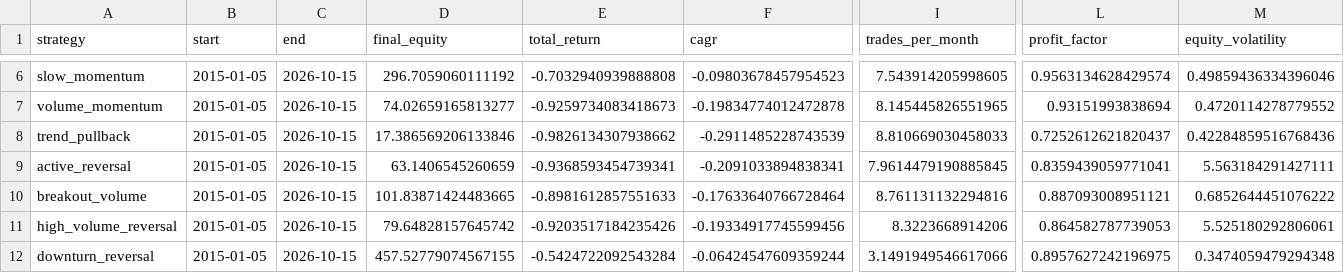
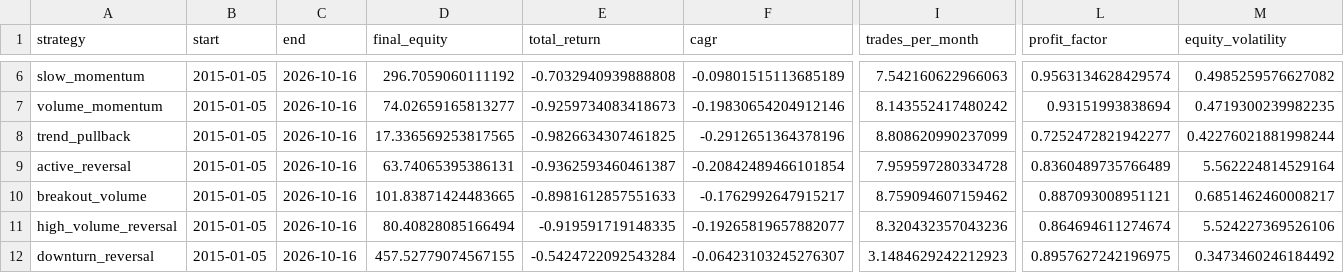
Before and after one commit to newbiezzzzz/leverage-system, a CSV file: research/results/baseline_no_costs.csv, drawn as a sheet; only a part is shown, gaps mark what is left out; the diff covers the shown part only; the diff names each change by its address in the sheet, - before the commit and + after, or states it on an @@ line.

```diff
--- a/research/results/baseline_no_costs.csv
+++ b/research/results/baseline_no_costs.csv
-C6:C12 (end): 2026-10-15
+C6:C12 (end): 2026-10-16
-F6 (cagr): -0.09803678457954523
+F6 (cagr): -0.09801515113685189
-I6 (trades_per_month): 7.543914205998605
+I6 (trades_per_month): 7.542160622966063
-M6 (equity_volatility): 0.49859436334396046
+M6 (equity_volatility): 0.4985259576627082
-F7 (cagr): -0.19834774012472878
+F7 (cagr): -0.19830654204912146
-I7 (trades_per_month): 8.145445826551965
+I7 (trades_per_month): 8.143552417480242
-M7 (equity_volatility): 0.4720114278779552
+M7 (equity_volatility): 0.4719300239982235
-D8 (final_equity): 17.386569206133846
+D8 (final_equity): 17.336569253817565
-E8 (total_return): -0.9826134307938662
+E8 (total_return): -0.9826634307461825
-F8 (cagr): -0.2911485228743539
+F8 (cagr): -0.2912651364378196
-I8 (trades_per_month): 8.810669030458033
+I8 (trades_per_month): 8.808620990237099
-L8 (profit_factor): 0.7252612621820437
+L8 (profit_factor): 0.7252472821942277
-M8 (equity_volatility): 0.42284859516768436
+M8 (equity_volatility): 0.42276021881998244
-D9 (final_equity): 63.1406545260659
+D9 (final_equity): 63.74065395386131
-E9 (total_return): -0.9368593454739341
+E9 (total_return): -0.9362593460461387
-F9 (cagr): -0.2091033894838341
+F9 (cagr): -0.20842489466101854
-I9 (trades_per_month): 7.9614479190885845
+I9 (trades_per_month): 7.959597280334728
-L9 (profit_factor): 0.8359439059771041
+L9 (profit_factor): 0.8360489735766489
-M9 (equity_volatility): 5.563184291427111
+M9 (equity_volatility): 5.562224814529164
-F10 (cagr): -0.17633640766728464
+F10 (cagr): -0.1762992647915217
-I10 (trades_per_month): 8.761131132294816
+I10 (trades_per_month): 8.759094607159462
-M10 (equity_volatility): 0.6852644451076222
+M10 (equity_volatility): 0.6851462460008217
-D11 (final_equity): 79.64828157645742
+D11 (final_equity): 80.40828085166494
-E11 (total_return): -0.9203517184235426
+E11 (total_return): -0.919591719148335
-F11 (cagr): -0.19334917745599456
+F11 (cagr): -0.19265819657882077
-I11 (trades_per_month): 8.3223668914206
+I11 (trades_per_month): 8.320432357043236
-L11 (profit_factor): 0.864582787739053
+L11 (profit_factor): 0.864694611274674
-M11 (equity_volatility): 5.525180292806061
+M11 (equity_volatility): 5.524227369526106
-F12 (cagr): -0.06424547609359244
+F12 (cagr): -0.06423103245276307
-I12 (trades_per_month): 3.1491949546617066
+I12 (trades_per_month): 3.1484629242212923
-M12 (equity_volatility): 0.3474059479294348
+M12 (equity_volatility): 0.3473460246184492
```
Also changed, not shown: 45 edited cells elsewhere in this file, research/results/pattern_discovery.csv, research/results/strategy_lab_v4_backtests.csv, 26 other files.
